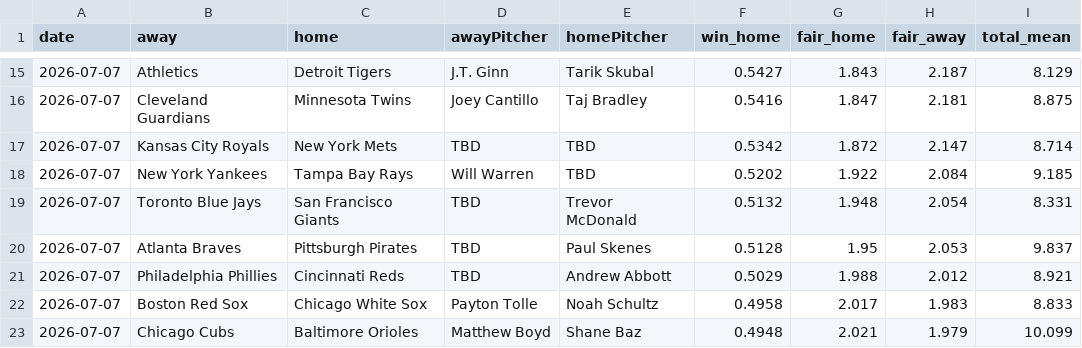
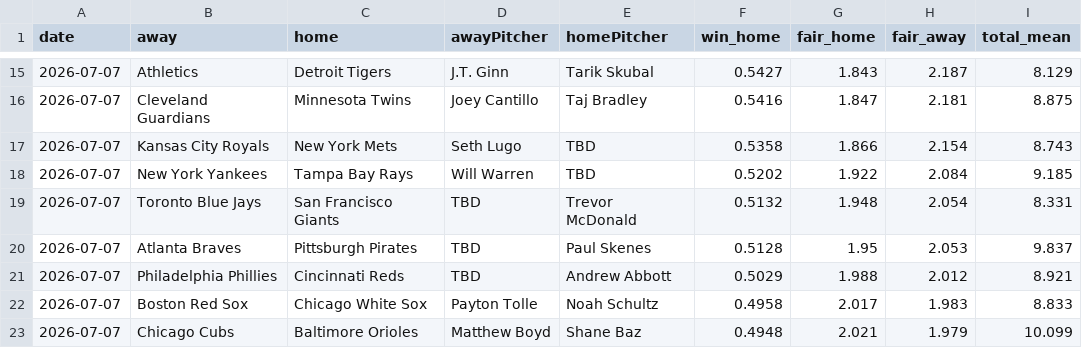
Before and after one commit to DanielTomaro13/MLB-Modelling, a CSV file: reports/predictions.csv, drawn as a sheet; only a part is shown, gaps mark what is left out.

```diff
--- a/reports/predictions.csv
+++ b/reports/predictions.csv
@@ -16,3 +16,3 @@ date,away,home,awayPitcher,homePitcher,win_home,fair_home,fair_away,total_mean
 2026-07-07,Cleveland Guardians,Minnesota Twins,Joey Cantillo,Taj Bradley,0.5416,1.847,2.181,8.875
-2026-07-07,Kansas City Royals,New York Mets,TBD,TBD,0.5342,1.872,2.147,8.714
+2026-07-07,Kansas City Royals,New York Mets,Seth Lugo,TBD,0.5358,1.866,2.154,8.743
 2026-07-07,New York Yankees,Tampa Bay Rays,Will Warren,TBD,0.5202,1.922,2.084,9.185
```
Also changed, not shown: data/fixtures.csv, 3 other files.
